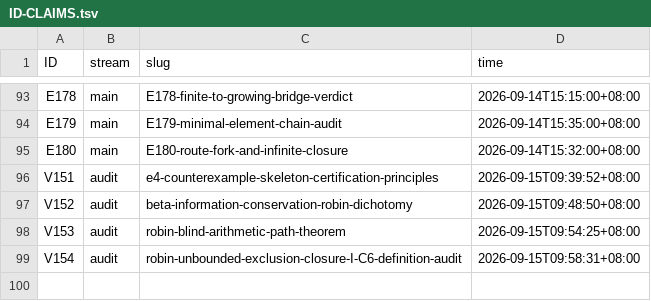
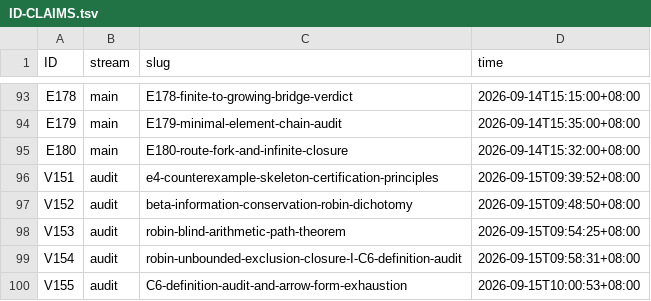
Before and after one commit to wxtanghui2023/dn-positivity, a TSV file: docs/ID-CLAIMS.tsv, drawn as a sheet; only a part is shown, gaps mark what is left out.

```diff
--- a/docs/ID-CLAIMS.tsv
+++ b/docs/ID-CLAIMS.tsv
@@ -99 +99,2 @@ V153	audit	robin-blind-arithmetic-path-theorem	2026-09-15T09:54:25+08:00
 V154	audit	robin-unbounded-exclusion-closure-I-C6-definition-audit	2026-09-15T09:58:31+08:00
+V155	audit	C6-definition-audit-and-arrow-form-exhaustion	2026-09-15T10:00:53+08:00
```
Also changed, not shown: 3 other files.
